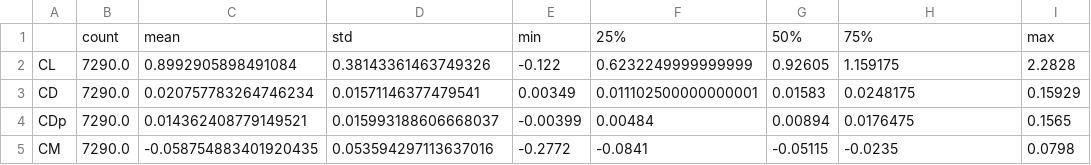
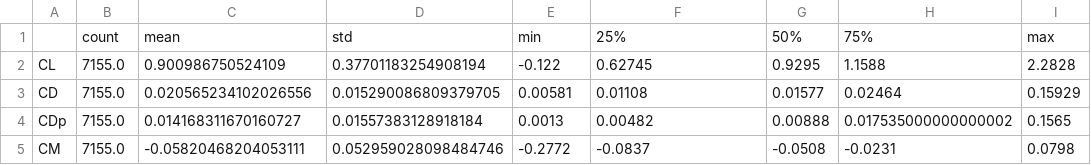
Before and after one commit to SauloLacerdaP/TCC, a CSV file: Output_dados/diagnostico_convergencia/estatisticas_aerodinamicas.csv, drawn as a sheet.

```diff
--- a/Output_dados/diagnostico_convergencia/estatisticas_aerodinamicas.csv
+++ b/Output_dados/diagnostico_convergencia/estatisticas_aerodinamicas.csv
@@ -1,5 +1,5 @@
 ,count,mean,std,min,25%,50%,75%,max
-CL,7290.0,0.8992905898491084,0.38143361463749326,-0.122,0.6232249999999999,0.92605,1.159175,2.2828
-CD,7290.0,0.020757783264746234,0.01571146377479541,0.00349,0.011102500000000001,0.01583,0.0248175,0.15929
-CDp,7290.0,0.014362408779149521,0.015993188606668037,-0.00399,0.00484,0.00894,0.0176475,0.1565
-CM,7290.0,-0.058754883401920435,0.053594297113637016,-0.2772,-0.0841,-0.05115,-0.0235,0.0798
+CL,7155.0,0.900986750524109,0.37701183254908194,-0.122,0.62745,0.9295,1.1588,2.2828
+CD,7155.0,0.020565234102026556,0.015290086809379705,0.00581,0.01108,0.01577,0.02464,0.15929
+CDp,7155.0,0.014168311670160727,0.01557383128918184,0.0013,0.00482,0.00888,0.017535000000000002,0.1565
+CM,7155.0,-0.05820468204053111,0.052959028098484746,-0.2772,-0.0837,-0.0508,-0.0231,0.0798
```
Also changed, not shown: Output_dados/diagnostico_convergencia/casos_ausentes.csv, Output_dados/diagnostico_convergencia/convergencia_perfil_reynolds.csv, 13 other files.
